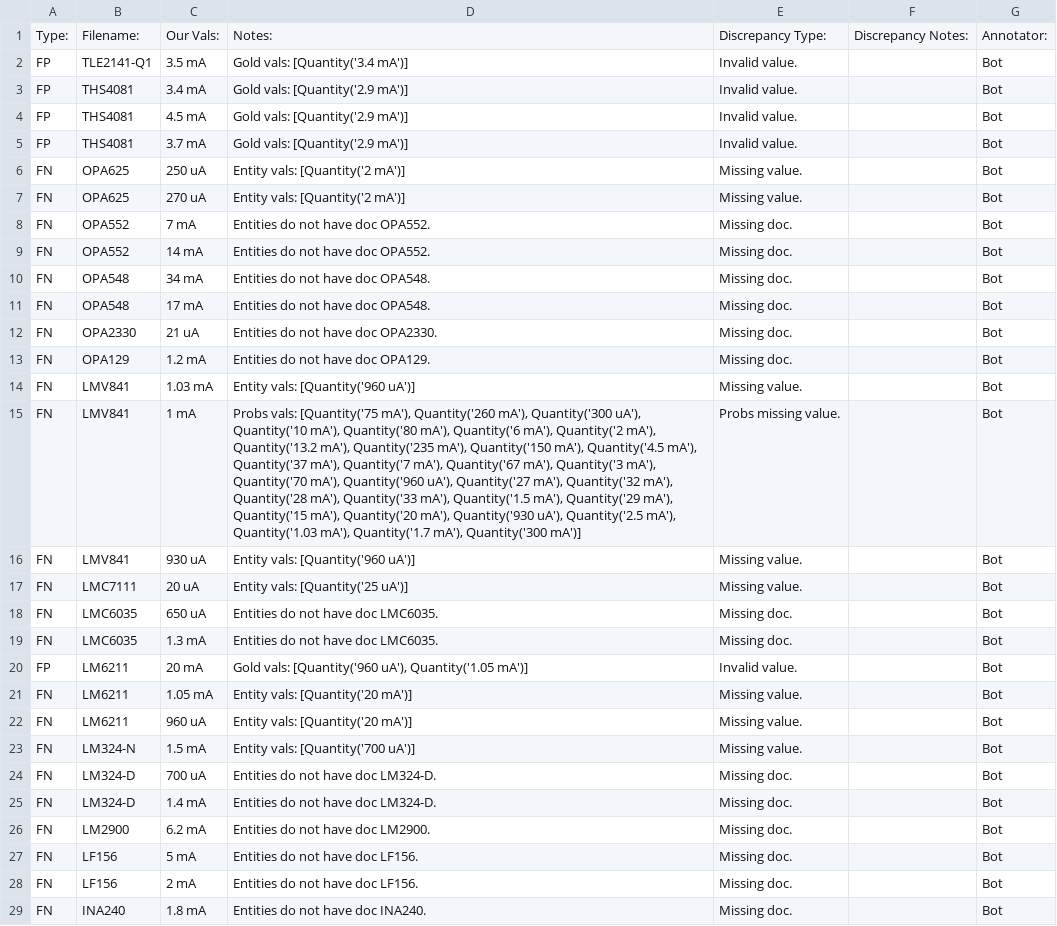
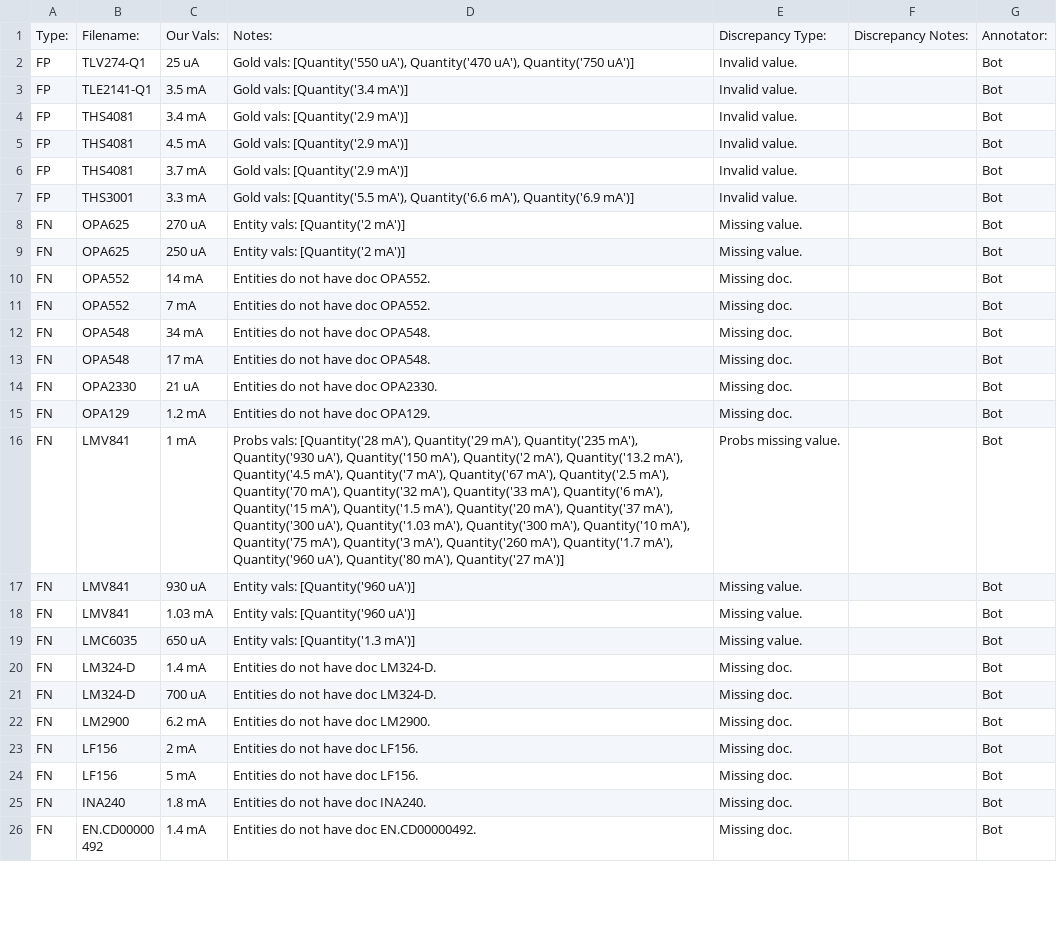
Before and after one commit to lukehsiao/tecs-hardware-kbc, a CSV file: hack/opamps/analysis/current_analysis_discrepancies.csv, drawn as a sheet; only a part is shown; the shorter side is filled out with more unchanged rows; removed rows and columns are numbered as before the commit, all else as after; the diff covers the shown part only; the diff names each change by its address in the sheet, - before the commit and + after, or states it on an @@ line.

```diff
--- a/hack/opamps/analysis/current_analysis_discrepancies.csv
+++ b/hack/opamps/analysis/current_analysis_discrepancies.csv
+row 2: FP | TLV274-Q1 | 25 uA | Gold vals: [Quantity('550 uA'), Quantity('470 uA'), Quantity('750 uA')] | Invalid value. |  | Bot
+row 7: FP | THS3001 | 3.3 mA | Gold vals: [Quantity('5.5 mA'), Quantity('6.6 mA'), Quantity('6.9 mA')] | Invalid value. |  | Bot
@@ row 7 moved to row 8: FN @@
@@ row 9 moved to row 10: FN @@
+row 16: FN | LMV841 | 1 mA | Probs vals: [Quantity('28 mA'), Quantity('29 mA'), Quantity('235 mA'), Quantity('930 uA'), Quantity('150 mA'), Quantity('2 mA'), Quantity('13.2 mA'), Quantity('4.5 mA'), Quantity('7 mA'), Quantity('67 mA'), Quantity('2.5 mA'), Quantity('70 mA'), Quantity('32 mA'), Quantity('33 mA'), Quantity('6 mA'), Quantity('15 mA'), Quantity('1.5 mA'), Quantity('20 mA'), Quantity('37 mA'), Quantity('300 uA'), Quantity('1.03 mA'), Quantity('300 mA'), Quantity('10 mA'), Quantity('75 mA'), Quantity('3 mA'), Quantity('260 mA'), Quantity('1.7 mA'), Quantity('960 uA'), Quantity('80 mA'), Quantity('27 mA')] | Probs missing value. |  | Bot
@@ row 16 moved to row 17: FN @@
-row 15: FN | LMV841 | 1 mA | Probs vals: [Quantity('75 mA'), Quantity('260 mA'), Quantity('300 uA'), Quantity('10 mA'), Quantity('80 mA'), Quantity('6 mA'), Quantity('2 mA'), Quantity('13.2 mA'), Quantity('235 mA'), Quantity('150 mA'), Quantity('4.5 mA'), Quantity('37 mA'), Quantity('7 mA'), Quantity('67 mA'), Quantity('3 mA'), Quantity('70 mA'), Quantity('960 uA'), Quantity('27 mA'), Quantity('32 mA'), Quantity('28 mA'), Quantity('33 mA'), Quantity('1.5 mA'), Quantity('29 mA'), Quantity('15 mA'), Quantity('20 mA'), Quantity('930 uA'), Quantity('2.5 mA'), Quantity('1.03 mA'), Quantity('1.7 mA'), Quantity('300 mA')] | Probs missing value. |  | Bot
-row 17: FN | LMC7111 | 20 uA | Entity vals: [Quantity('25 uA')] | Missing value. |  | Bot
-D19: Entities do not have doc LMC6035.
+D19: Entity vals: [Quantity('1.3 mA')]
-E19: Missing doc.
+E19: Missing value.
-B20: LMC6035
+B20: LM324-D
-C20: 1.3 mA
+C20: 1.4 mA
-D20: Entities do not have doc LMC6035.
+D20: Entities do not have doc LM324-D.
-row 20: FP | LM6211 | 20 mA | Gold vals: [Quantity('960 uA'), Quantity('1.05 mA')] | Invalid value. |  | Bot
-row 21: FN | LM6211 | 1.05 mA | Entity vals: [Quantity('20 mA')] | Missing value. |  | Bot
-row 22: FN | LM6211 | 960 uA | Entity vals: [Quantity('20 mA')] | Missing value. |  | Bot
-row 23: FN | LM324-N | 1.5 mA | Entity vals: [Quantity('700 uA')] | Missing value. |  | Bot
-row 25: FN | LM324-D | 1.4 mA | Entities do not have doc LM324-D. | Missing doc. |  | Bot
@@ row 28 moved to row 23: FN @@
```
Also changed, not shown: 2 removed rows and 1 edited cell elsewhere in this file, hack/opamps/analysis/current_digikey_discrepancies.csv, hack/opamps/analysis/gain_analysis_discrepancies.csv, 5 other files.
